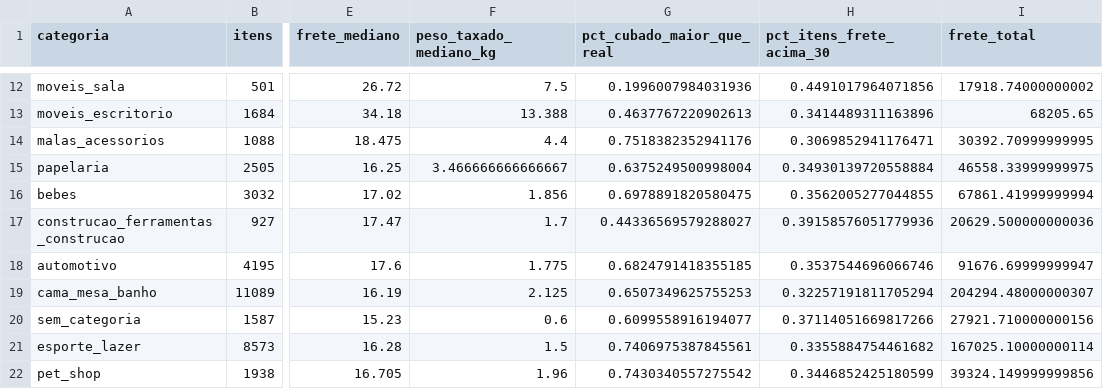
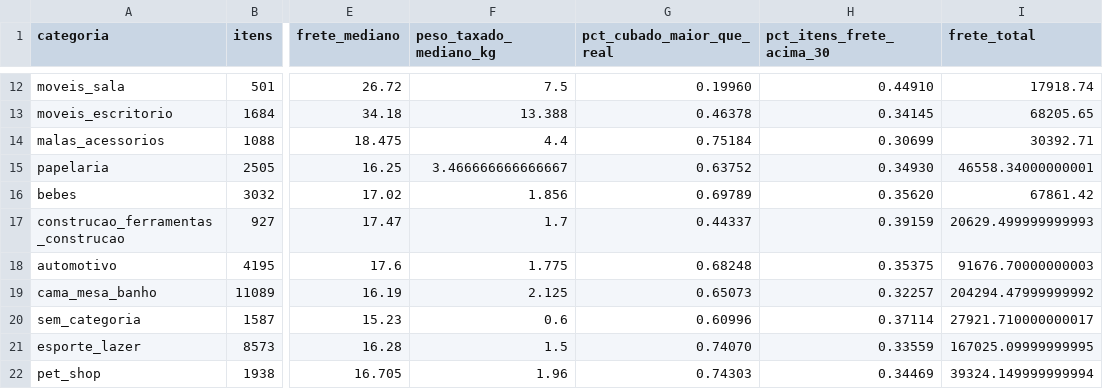
Before and after one commit to brunna1702/MVP3-SSD-Frete-Olist, a CSV file: evidencias/tabelas/p3_frete_por_categoria.csv, drawn as a sheet; only a part is shown, gaps mark what is left out; the diff covers the shown part only; the diff names each change by its address in the sheet, - before the commit and + after, or states it on an @@ line.

```diff
--- a/evidencias/tabelas/p3_frete_por_categoria.csv
+++ b/evidencias/tabelas/p3_frete_por_categoria.csv
-G12 (pct_cubado_maior_que_real): 0.1996007984031936
+G12 (pct_cubado_maior_que_real): 0.19960
-H12 (pct_itens_frete_acima_30): 0.4491017964071856
+H12 (pct_itens_frete_acima_30): 0.44910
-I12 (frete_total): 17918.74000000002
+I12 (frete_total): 17918.74
-G13 (pct_cubado_maior_que_real): 0.4637767220902613
+G13 (pct_cubado_maior_que_real): 0.46378
-H13 (pct_itens_frete_acima_30): 0.3414489311163896
+H13 (pct_itens_frete_acima_30): 0.34145
-G14 (pct_cubado_maior_que_real): 0.7518382352941176
+G14 (pct_cubado_maior_que_real): 0.75184
-H14 (pct_itens_frete_acima_30): 0.3069852941176471
+H14 (pct_itens_frete_acima_30): 0.30699
-I14 (frete_total): 30392.70999999995
+I14 (frete_total): 30392.71
-G15 (pct_cubado_maior_que_real): 0.6375249500998004
+G15 (pct_cubado_maior_que_real): 0.63752
-H15 (pct_itens_frete_acima_30): 0.34930139720558884
+H15 (pct_itens_frete_acima_30): 0.34930
-I15 (frete_total): 46558.33999999975
+I15 (frete_total): 46558.34000000001
-G16 (pct_cubado_maior_que_real): 0.6978891820580475
+G16 (pct_cubado_maior_que_real): 0.69789
-H16 (pct_itens_frete_acima_30): 0.3562005277044855
+H16 (pct_itens_frete_acima_30): 0.35620
-I16 (frete_total): 67861.41999999994
+I16 (frete_total): 67861.42
-G17 (pct_cubado_maior_que_real): 0.44336569579288027
+G17 (pct_cubado_maior_que_real): 0.44337
-H17 (pct_itens_frete_acima_30): 0.39158576051779936
+H17 (pct_itens_frete_acima_30): 0.39159
-I17 (frete_total): 20629.500000000036
+I17 (frete_total): 20629.499999999993
-G18 (pct_cubado_maior_que_real): 0.6824791418355185
+G18 (pct_cubado_maior_que_real): 0.68248
-H18 (pct_itens_frete_acima_30): 0.3537544696066746
+H18 (pct_itens_frete_acima_30): 0.35375
-I18 (frete_total): 91676.69999999947
+I18 (frete_total): 91676.70000000003
-G19 (pct_cubado_maior_que_real): 0.6507349625755253
+G19 (pct_cubado_maior_que_real): 0.65073
-H19 (pct_itens_frete_acima_30): 0.32257191811705294
+H19 (pct_itens_frete_acima_30): 0.32257
-I19 (frete_total): 204294.48000000307
+I19 (frete_total): 204294.47999999992
-G20 (pct_cubado_maior_que_real): 0.6099558916194077
+G20 (pct_cubado_maior_que_real): 0.60996
-H20 (pct_itens_frete_acima_30): 0.37114051669817266
+H20 (pct_itens_frete_acima_30): 0.37114
-I20 (frete_total): 27921.710000000156
+I20 (frete_total): 27921.710000000017
-G21 (pct_cubado_maior_que_real): 0.7406975387845561
+G21 (pct_cubado_maior_que_real): 0.74070
-H21 (pct_itens_frete_acima_30): 0.3355884754461682
+H21 (pct_itens_frete_acima_30): 0.33559
-I21 (frete_total): 167025.10000000114
+I21 (frete_total): 167025.09999999995
-G22 (pct_cubado_maior_que_real): 0.7430340557275542
+G22 (pct_cubado_maior_que_real): 0.74303
-H22 (pct_itens_frete_acima_30): 0.3446852425180599
+H22 (pct_itens_frete_acima_30): 0.34469
-I22 (frete_total): 39324.149999999856
+I22 (frete_total): 39324.149999999994
```
Also changed, not shown: 56 edited cells elsewhere in this file, evidencias/tabelas/c2_restricoes_aplicadas.csv, evidencias/tabelas/p1_frete_mensal.csv, 21 other files.
